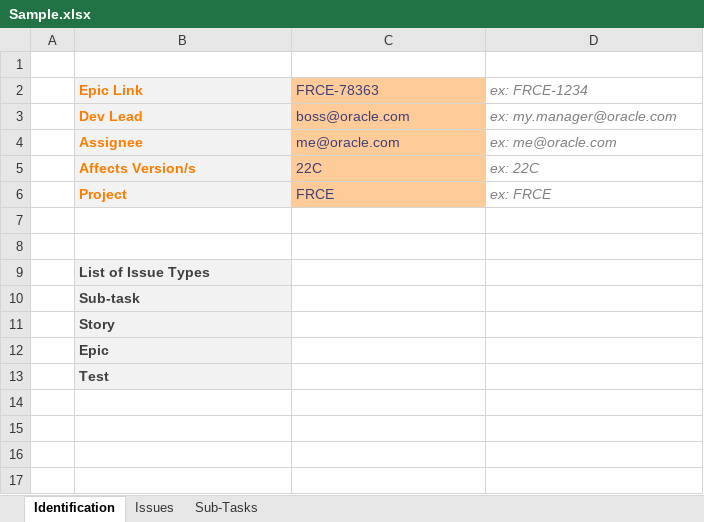
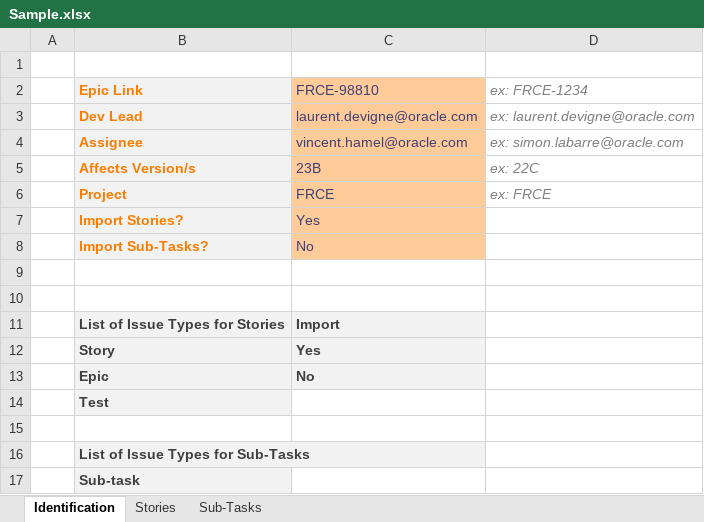
Before and after one commit to imaginedvl/oracle-fun, an Excel workbook: src/jira/Sample.xlsx, sheet Identification, drawn as a sheet; values as stored, in another font and other column widths than the file's, no borders; removed rows and columns are numbered as before the commit, all else as after; the diff names each change by its address in the sheet, - before the commit and + after, or states it on an @@ line.

```diff
--- a/src/jira/Sample.xlsx (sheet Identification)
+++ b/src/jira/Sample.xlsx (sheet Identification)
-sheet tab: Issues
+sheet tab: Stories
-C2: FRCE-78363
+C2: FRCE-98810
-C3 (FRCE-98810): boss@oracle.com
+C3 (FRCE-98810): laurent.devigne@oracle.com
-D3 (ex: FRCE-1234): ex: my.manager@oracle.com
+D3 (ex: FRCE-1234): ex: laurent.devigne@oracle.com
-C4 (FRCE-98810): me@oracle.com
+C4 (FRCE-98810): vincent.hamel@oracle.com
-D4 (ex: FRCE-1234): ex: me@oracle.com
+D4 (ex: FRCE-1234): ex: simon.labarre@oracle.com
-C5 (FRCE-98810): 22C
+C5 (FRCE-98810): 23B
+row 7:  | Import Stories? | Yes
+row 8:  | Import Sub-Tasks? | No
+row 11:  | List of Issue Types for Stories | Import
+row 12:  | Story | Yes
+row 13:  | Epic | No
-B14 (Epic Link): List of Issue Types
+B14 (Epic Link): Test
+row 15: (empty)
+row 16:  | List of Issue Types for Sub-Tasks
-row 11:  | Story
-row 12:  | Epic
-row 13:  | Test
```
Also changed, not shown: formulas that keep their value, 18 other files.
